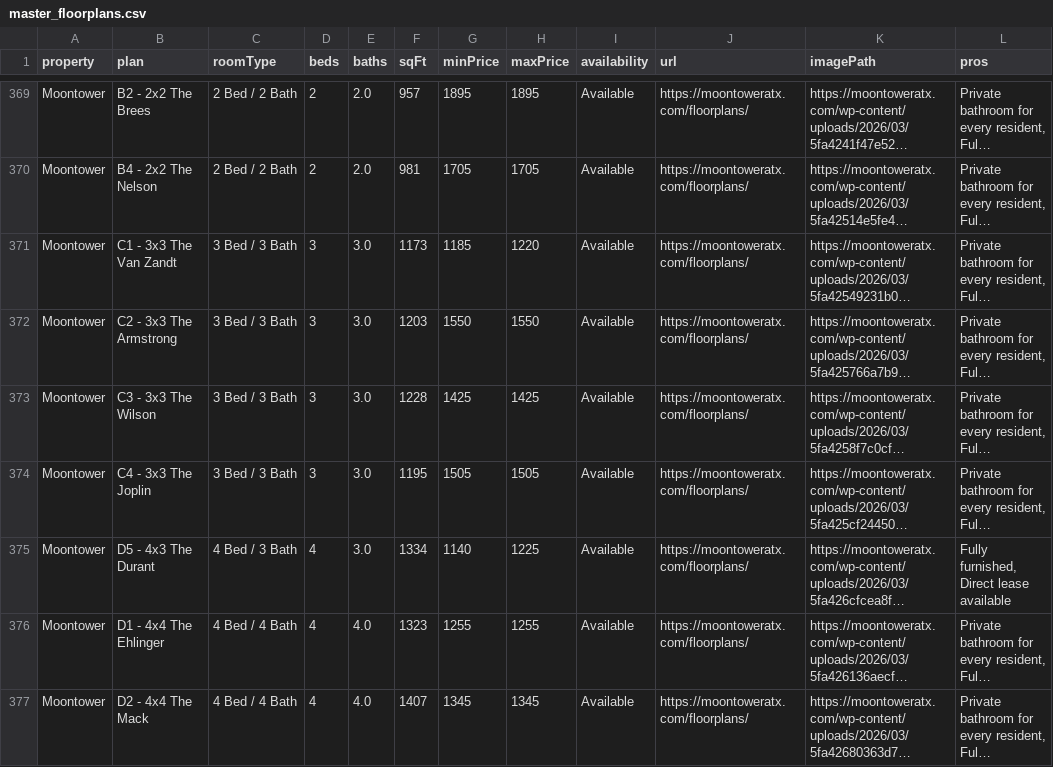
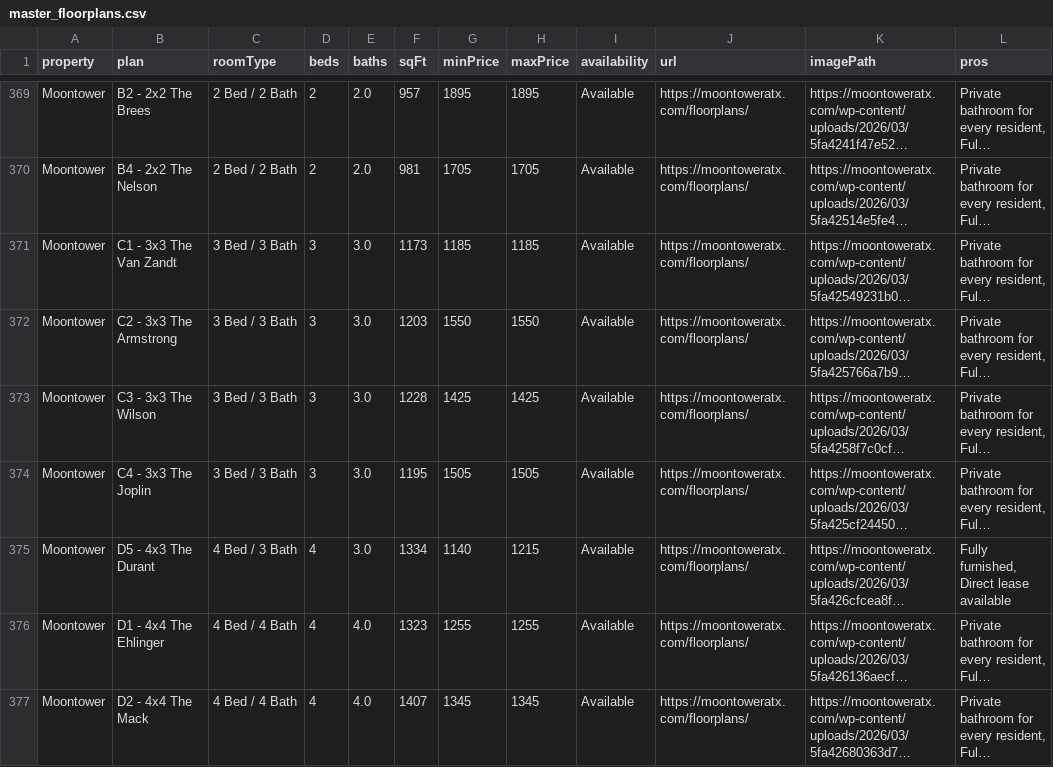
Before and after one commit to michaelguo07/ut_living_fixed, a CSV file: master_floorplans.csv, drawn as a sheet; only a part is shown, gaps mark what is left out; long unchanged cells end in …; the diff covers the shown part only; the diff names each change by its address in the sheet, - before the commit and + after, or states it on an @@ line.

```diff
--- a/master_floorplans.csv
+++ b/master_floorplans.csv
-H371 (maxPrice): 1220
+H371 (maxPrice): 1185
-H375 (maxPrice): 1225
+H375 (maxPrice): 1215
```
Also changed, not shown: 22 edited cells elsewhere in this file, 2 other files.
